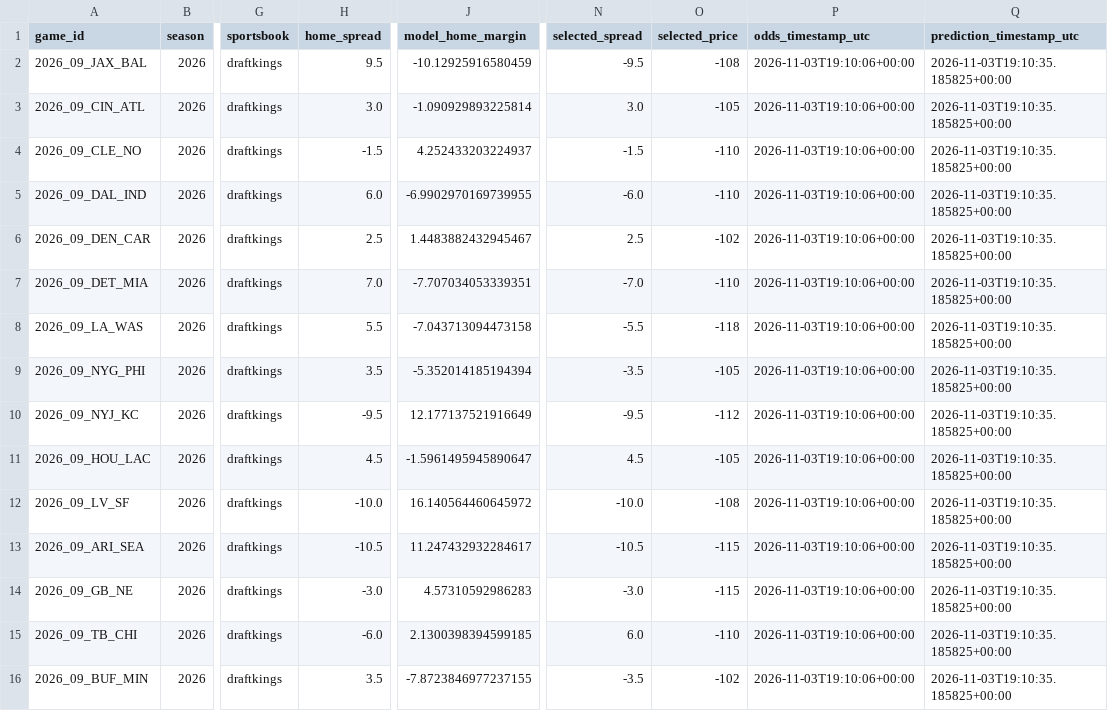
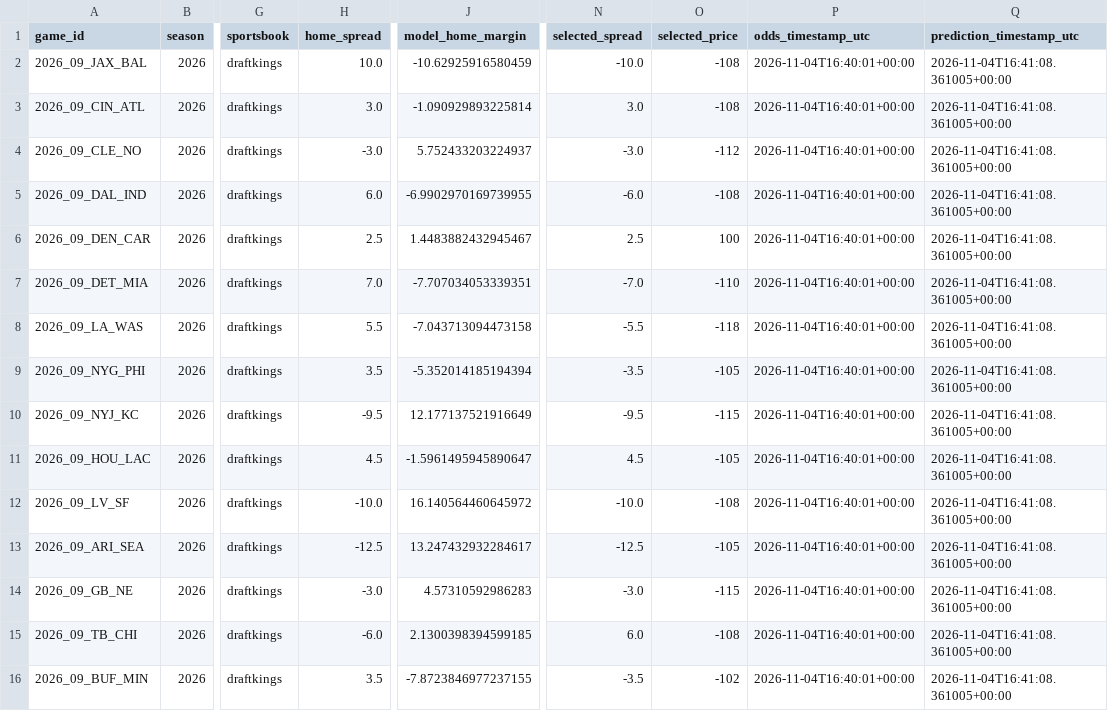
Before and after one commit to easymoneyschulz/sports-betting-command-center, a CSV file: public_data/nfl_v61_latest_paper_picks.csv, drawn as a sheet; only a part is shown, gaps mark what is left out; the diff names each change by its address in the sheet, - before the commit and + after, or states it on an @@ line.

```diff
--- a/public_data/nfl_v61_latest_paper_picks.csv
+++ b/public_data/nfl_v61_latest_paper_picks.csv
-H2 (home_spread): 9.5
+H2 (home_spread): 10.0
-J2 (model_home_margin): -10.12925916580459
+J2 (model_home_margin): -10.62925916580459
-N2 (selected_spread): -9.5
+N2 (selected_spread): -10.0
-P2:P16 (odds_timestamp_utc): 2026-11-03T19:10:06+00:00
+P2:P16 (odds_timestamp_utc): 2026-11-04T16:40:01+00:00
-Q2:Q16 (prediction_timestamp_utc): 2026-11-03T19:10:35.185825+00:00
+Q2:Q16 (prediction_timestamp_utc): 2026-11-04T16:41:08.361005+00:00
-O3 (selected_price): -105
+O3 (selected_price): -108
-H4 (home_spread): -1.5
+H4 (home_spread): -3.0
-J4 (model_home_margin): 4.252433203224937
+J4 (model_home_margin): 5.752433203224937
-N4 (selected_spread): -1.5
+N4 (selected_spread): -3.0
-O4 (selected_price): -110
+O4 (selected_price): -112
-O5 (selected_price): -110
+O5 (selected_price): -108
-O6 (selected_price): -102
+O6 (selected_price): 100
-O10 (selected_price): -112
+O10 (selected_price): -115
-H13 (home_spread): -10.5
+H13 (home_spread): -12.5
-J13 (model_home_margin): 11.247432932284617
+J13 (model_home_margin): 13.247432932284617
-N13 (selected_spread): -10.5
+N13 (selected_spread): -12.5
-O13 (selected_price): -115
+O13 (selected_price): -105
-O15 (selected_price): -110
+O15 (selected_price): -108
```
Also changed, not shown: public_data/nfl_v61_latest_projection.csv.
